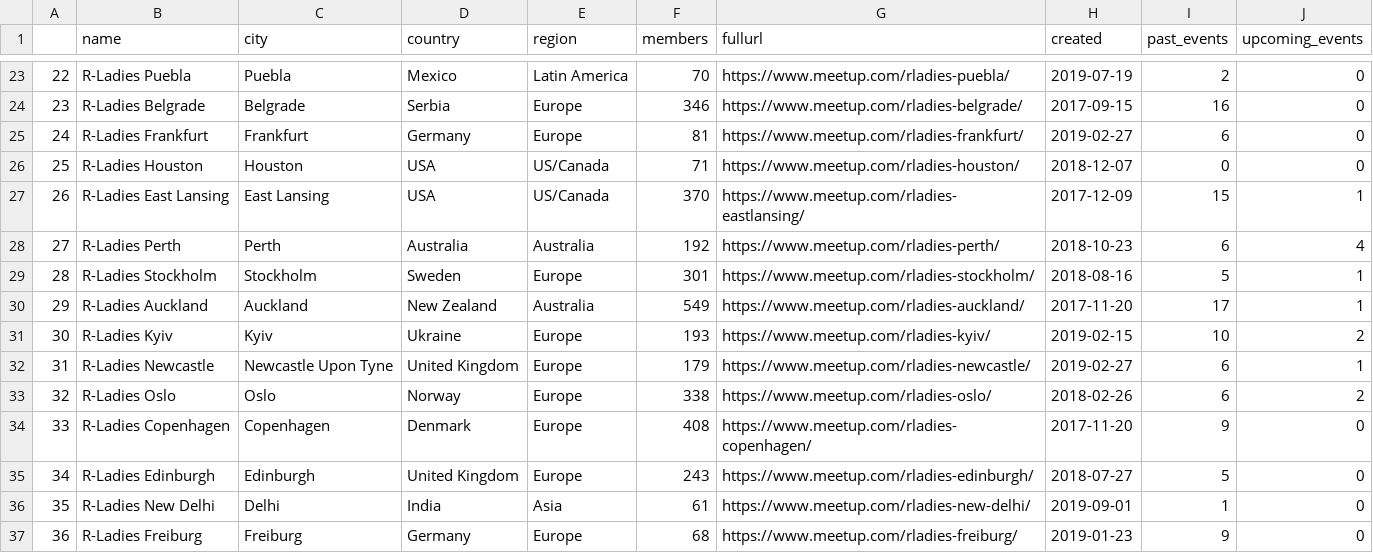
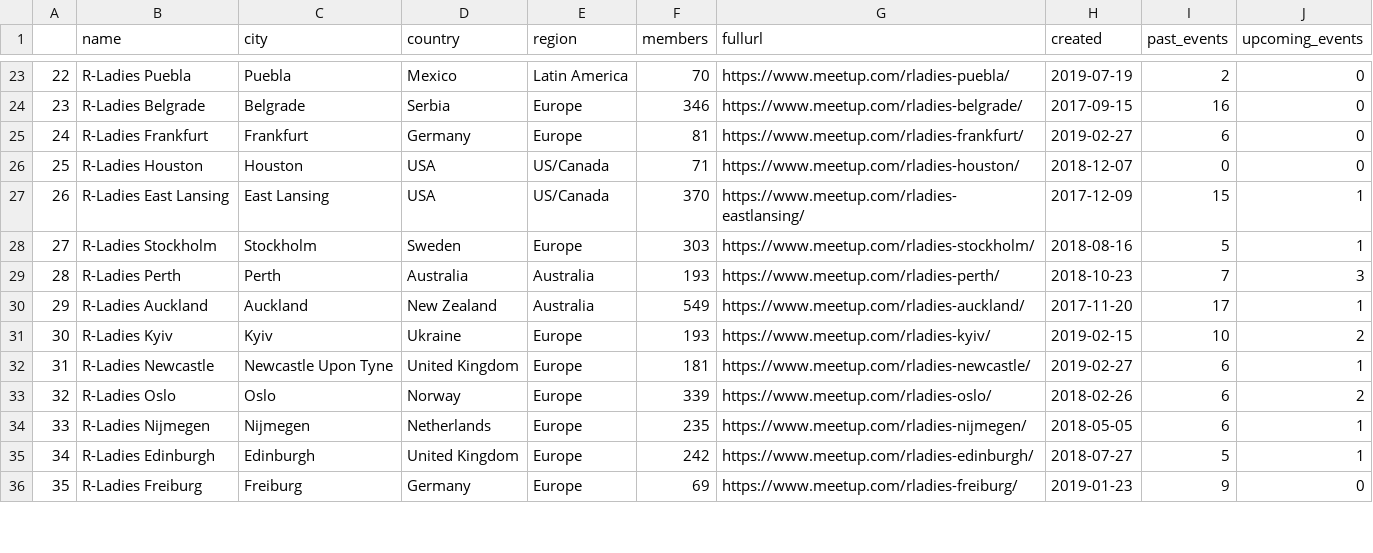
Before and after one commit to benubah/r-community-explorer, a CSV file: docs/data/rladies.csv, drawn as a sheet; only a part is shown, gaps mark what is left out; the diff covers the shown part only.

```diff
--- a/docs/data/rladies.csv
+++ b/docs/data/rladies.csv
@@ -27,11 +27,10 @@
 "26","R-Ladies East Lansing","East Lansing","USA","US/Canada",370,"https://www.meetup.com/rladies-eastlansing/",2017-12-09,15,1
-"27","R-Ladies Perth","Perth","Australia","Australia",192,"https://www.meetup.com/rladies-perth/",2018-10-23,6,4
-"28","R-Ladies Stockholm","Stockholm","Sweden","Europe",301,"https://www.meetup.com/rladies-stockholm/",2018-08-16,5,1
+"27","R-Ladies Stockholm","Stockholm","Sweden","Europe",303,"https://www.meetup.com/rladies-stockholm/",2018-08-16,5,1
+"28","R-Ladies Perth","Perth","Australia","Australia",193,"https://www.meetup.com/rladies-perth/",2018-10-23,7,3
 "29","R-Ladies Auckland","Auckland","New Zealand","Australia",549,"https://www.meetup.com/rladies-auckland/",2017-11-20,17,1
 "30","R-Ladies Kyiv","Kyiv","Ukraine","Europe",193,"https://www.meetup.com/rladies-kyiv/",2019-02-15,10,2
-"31","R-Ladies Newcastle","Newcastle Upon Tyne","United Kingdom","Europe",179,"https://www.meetup.com/rladies-newcastle/",2019-02-27,6,1
-"32","R-Ladies Oslo","Oslo","Norway","Europe",338,"https://www.meetup.com/rladies-oslo/",2018-02-26,6,2
-"33","R-Ladies Copenhagen","Copenhagen","Denmark","Europe",408,"https://www.meetup.com/rladies-copenhagen/",2017-11-20,9,0
-"34","R-Ladies Edinburgh","Edinburgh","United Kingdom","Europe",243,"https://www.meetup.com/rladies-edinburgh/",2018-07-27,5,0
-"35","R-Ladies New Delhi","Delhi","India","Asia",61,"https://www.meetup.com/rladies-new-delhi/",2019-09-01,1,0
-"36","R-Ladies Freiburg","Freiburg","Germany","Europe",68,"https://www.meetup.com/rladies-freiburg/",2019-01-23,9,0
+"31","R-Ladies Newcastle","Newcastle Upon Tyne","United Kingdom","Europe",181,"https://www.meetup.com/rladies-newcastle/",2019-02-27,6,1
+"32","R-Ladies Oslo","Oslo","Norway","Europe",339,"https://www.meetup.com/rladies-oslo/",2018-02-26,6,2
+"33","R-Ladies Nijmegen","Nijmegen","Netherlands","Europe",235,"https://www.meetup.com/rladies-nijmegen/",2018-05-05,6,1
+"34","R-Ladies Edinburgh","Edinburgh","United Kingdom","Europe",242,"https://www.meetup.com/rladies-edinburgh/",2018-07-27,5,1
+"35","R-Ladies Freiburg","Freiburg","Germany","Europe",69,"https://www.meetup.com/rladies-freiburg/",2019-01-23,9,0
```
Also changed, not shown: 3 added rows, 2 removed rows and 104 edited cells elsewhere in this file, docs/data/rladies_hosts.csv, docs/data/rugs.csv, 5 other files.
